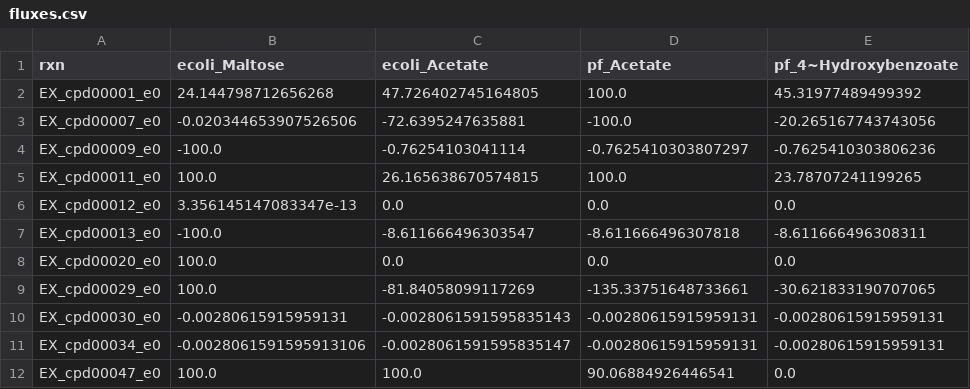
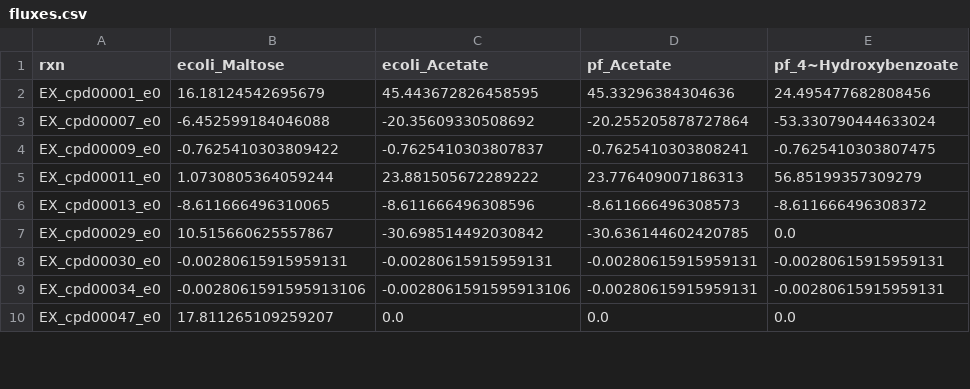
Before and after one commit to ModelSEED/ProjectNotebooks, a CSV file: CommunityModeling/CommPhitting/paper_figures/fluxes.csv, drawn as a sheet; only a part is shown; the diff covers the shown part only.

Commit message:
CommPhitting examples

```diff
--- a/CommunityModeling/CommPhitting/paper_figures/fluxes.csv
+++ b/CommunityModeling/CommPhitting/paper_figures/fluxes.csv
@@ -1,12 +1,10 @@
 rxn,ecoli_Maltose,ecoli_Acetate,pf_Acetate,pf_4~Hydroxybenzoate
-EX_cpd00001_e0,24.144798712656268,47.726402745164805,100.0,45.31977489499392
-EX_cpd00007_e0,-0.020344653907526506,-72.6395247635881,-100.0,-20.265167743743056
-EX_cpd00009_e0,-100.0,-0.76254103041114,-0.7625410303807297,-0.7625410303806236
-EX_cpd00011_e0,100.0,26.165638670574815,100.0,23.78707241199265
-EX_cpd00012_e0,3.356145147083347e-13,0.0,0.0,0.0
-EX_cpd00013_e0,-100.0,-8.611666496303547,-8.611666496307818,-8.611666496308311
-EX_cpd00020_e0,100.0,0.0,0.0,0.0
-EX_cpd00029_e0,100.0,-81.84058099117269,-135.33751648733661,-30.621833190707065
-EX_cpd00030_e0,-0.00280615915959131,-0.0028061591595835143,-0.00280615915959131,-0.00280615915959131
-EX_cpd00034_e0,-0.0028061591595913106,-0.0028061591595835147,-0.00280615915959131,-0.00280615915959131
-EX_cpd00047_e0,100.0,100.0,90.06884926446541,0.0
+EX_cpd00001_e0,16.18124542695679,45.443672826458595,45.33296384304636,24.495477682808456
+EX_cpd00007_e0,-6.452599184046088,-20.35609330508692,-20.255205878727864,-53.330790444633024
+EX_cpd00009_e0,-0.7625410303809422,-0.7625410303807837,-0.7625410303808241,-0.7625410303807475
+EX_cpd00011_e0,1.0730805364059244,23.881505672289222,23.776409007186313,56.85199357309279
+EX_cpd00013_e0,-8.611666496310065,-8.611666496308596,-8.611666496308573,-8.611666496308372
+EX_cpd00029_e0,10.515660625557867,-30.698514492030842,-30.636144602420785,0.0
+EX_cpd00030_e0,-0.00280615915959131,-0.00280615915959131,-0.00280615915959131,-0.00280615915959131
+EX_cpd00034_e0,-0.0028061591595913106,-0.0028061591595913106,-0.00280615915959131,-0.00280615915959131
+EX_cpd00047_e0,17.811265109259207,0.0,0.0,0.0
```
Also changed, not shown: 1 added row, 8 removed rows and 34 edited cells elsewhere in this file, CommunityModeling/CommPhitting/paper_figures/maltose_ecoli_test/parameters.csv, 11 other files.
